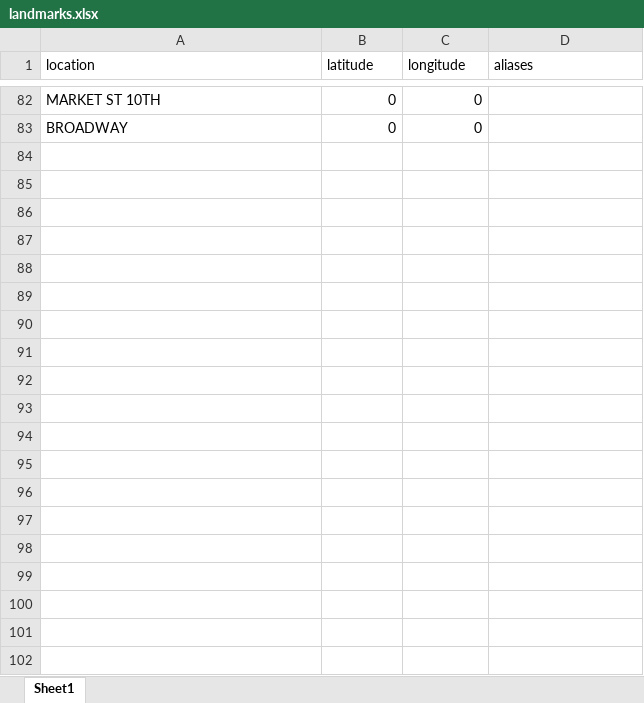
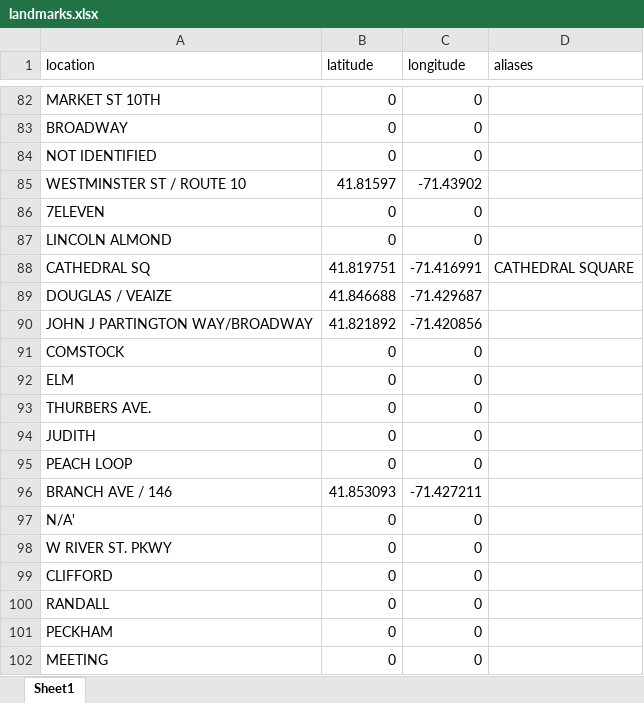
Before and after one commit to Brown-University-Library/geodata_pvdcrime, an Excel workbook: code/inputs/landmarks.xlsx, sheet Sheet1, drawn as a sheet; only a part is shown, gaps mark what is left out; values as stored, in another font and other column widths than the file's, no borders; the diff covers the shown part only; the diff names each change by its address in the sheet, - before the commit and + after, or states it on an @@ line.

Commit message:
Add data 2025

```diff
--- a/code/inputs/landmarks.xlsx (sheet Sheet1)
+++ b/code/inputs/landmarks.xlsx (sheet Sheet1)
+row 84: NOT IDENTIFIED | 0 | 0
+row 85: WESTMINSTER ST / ROUTE 10 | 41.81597 | -71.43902
+row 86: 7ELEVEN | 0 | 0
+row 87: LINCOLN ALMOND | 0 | 0
+row 88: CATHEDRAL SQ | 41.819751 | -71.416991 | CATHEDRAL SQUARE
+row 89: DOUGLAS / VEAIZE | 41.846688 | -71.429687
+row 90: JOHN J PARTINGTON WAY/BROADWAY | 41.821892 | -71.420856
+row 91: COMSTOCK | 0 | 0
+row 92: ELM | 0 | 0
+row 93: THURBERS AVE. | 0 | 0
+row 94: JUDITH | 0 | 0
+row 95: PEACH LOOP | 0 | 0
+row 96: BRANCH AVE / 146 | 41.853093 | -71.427211
+row 97: N/A' | 0 | 0
+row 98: W RIVER ST. PKWY | 0 | 0
+row 99: CLIFFORD | 0 | 0
+row 100: RANDALL | 0 | 0
+row 101: PECKHAM | 0 | 0
+row 102: MEETING | 0 | 0
```
Also changed, not shown: 15 added rows and 4 edited cells elsewhere in this sheet, code/inputs/crime_cats.xlsx, 19 other files.
